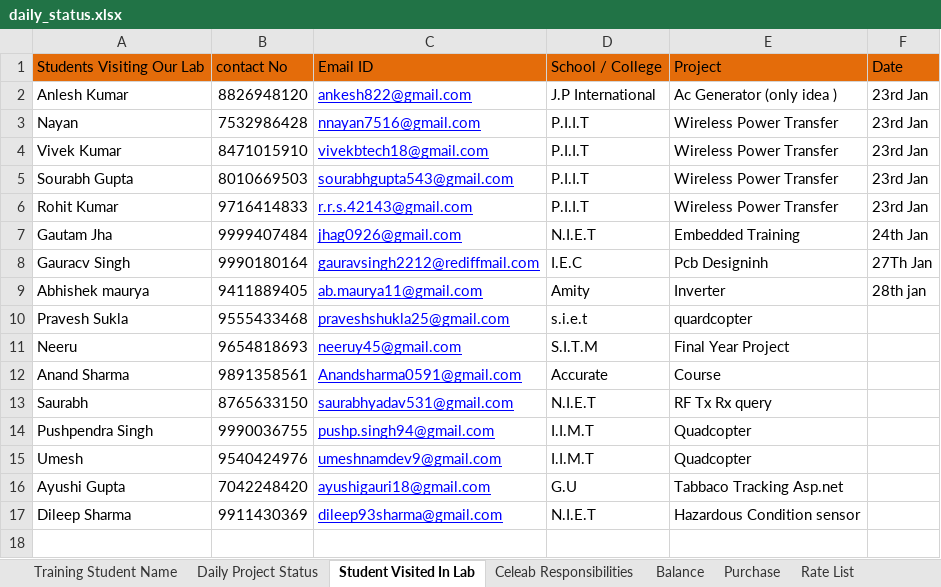
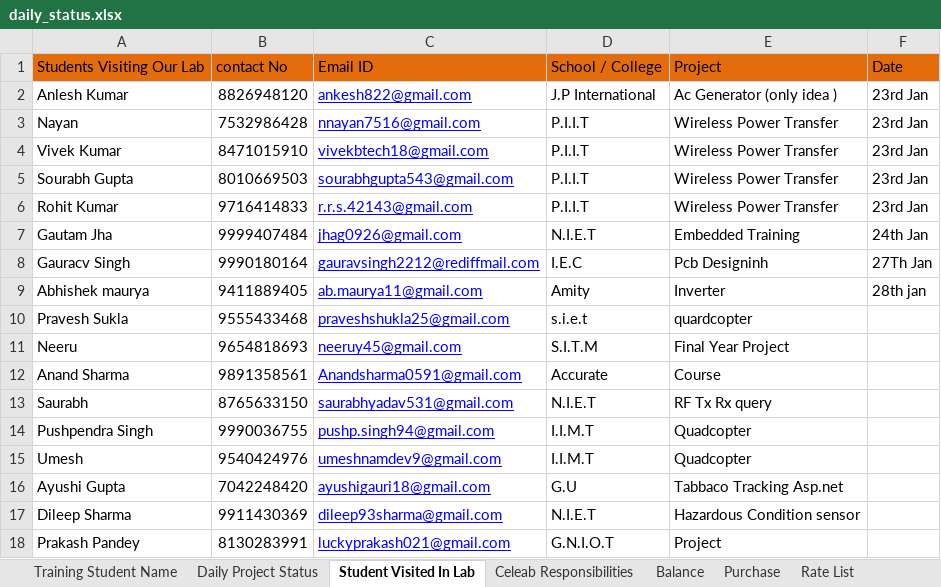
Before and after one commit to infocelab/embedded-projects, an Excel workbook: documents/daily_status.xlsx, sheet Student Visited In Lab, drawn as a sheet; values as stored, in another font and other column widths than the file's, no borders; the diff names each change by its address in the sheet, - before the commit and + after, or states it on an @@ line.

```diff
--- a/documents/daily_status.xlsx (sheet Student Visited In Lab)
+++ b/documents/daily_status.xlsx (sheet Student Visited In Lab)
+row 18: Prakash Pandey | 8130283991 | luckyprakash021@gmail.com | G.N.I.O.T | Project
```
Also changed, not shown: sheet Major Projects Undergoing, sheet Balance, sheet Daily Project Status, sheet Purchase.
